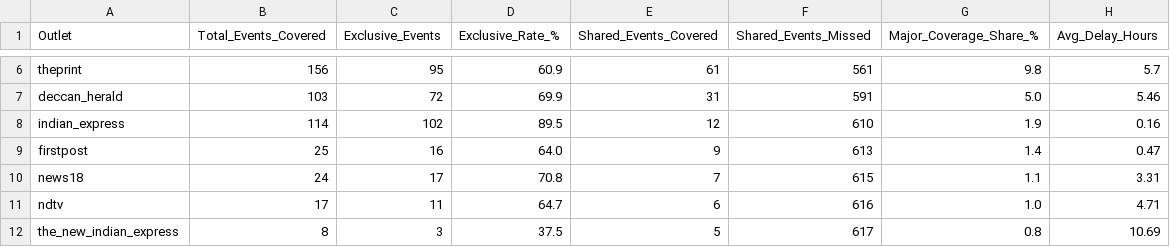
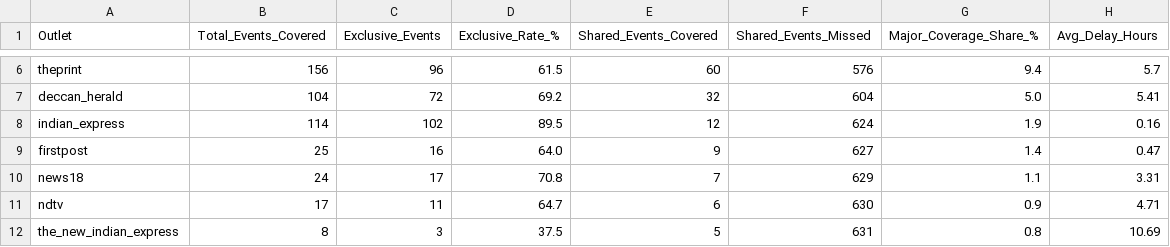
Before and after one commit to ShivaanshGusain/Media-Biasing-System-, a CSV file: Data/bias_coverage_statistics.csv, drawn as a sheet; only a part is shown, gaps mark what is left out; the diff covers the shown part only; the diff names each change by its address in the sheet, - before the commit and + after, or states it on an @@ line.

```diff
--- a/Data/bias_coverage_statistics.csv
+++ b/Data/bias_coverage_statistics.csv
-C6 (Exclusive_Events): 95
+C6 (Exclusive_Events): 96
-D6 (Exclusive_Rate_%): 60.9
+D6 (Exclusive_Rate_%): 61.5
-E6 (Shared_Events_Covered): 61
+E6 (Shared_Events_Covered): 60
-F6 (Shared_Events_Missed): 561
+F6 (Shared_Events_Missed): 576
-G6 (Major_Coverage_Share_%): 9.8
+G6 (Major_Coverage_Share_%): 9.4
-B7 (Total_Events_Covered): 103
+B7 (Total_Events_Covered): 104
-D7 (Exclusive_Rate_%): 69.9
+D7 (Exclusive_Rate_%): 69.2
-E7 (Shared_Events_Covered): 31
+E7 (Shared_Events_Covered): 32
-F7 (Shared_Events_Missed): 591
+F7 (Shared_Events_Missed): 604
-H7 (Avg_Delay_Hours): 5.46
+H7 (Avg_Delay_Hours): 5.41
-F8 (Shared_Events_Missed): 610
+F8 (Shared_Events_Missed): 624
-F9 (Shared_Events_Missed): 613
+F9 (Shared_Events_Missed): 627
-F10 (Shared_Events_Missed): 615
+F10 (Shared_Events_Missed): 629
-F11 (Shared_Events_Missed): 616
+F11 (Shared_Events_Missed): 630
-G11 (Major_Coverage_Share_%): 1.0
+G11 (Major_Coverage_Share_%): 0.9
-F12 (Shared_Events_Missed): 617
+F12 (Shared_Events_Missed): 631
```
Also changed, not shown: 28 edited cells elsewhere in this file, Data/matrix_event_coverage.csv, Data/matrix_pairwise_overlap.csv, 23 other files.
